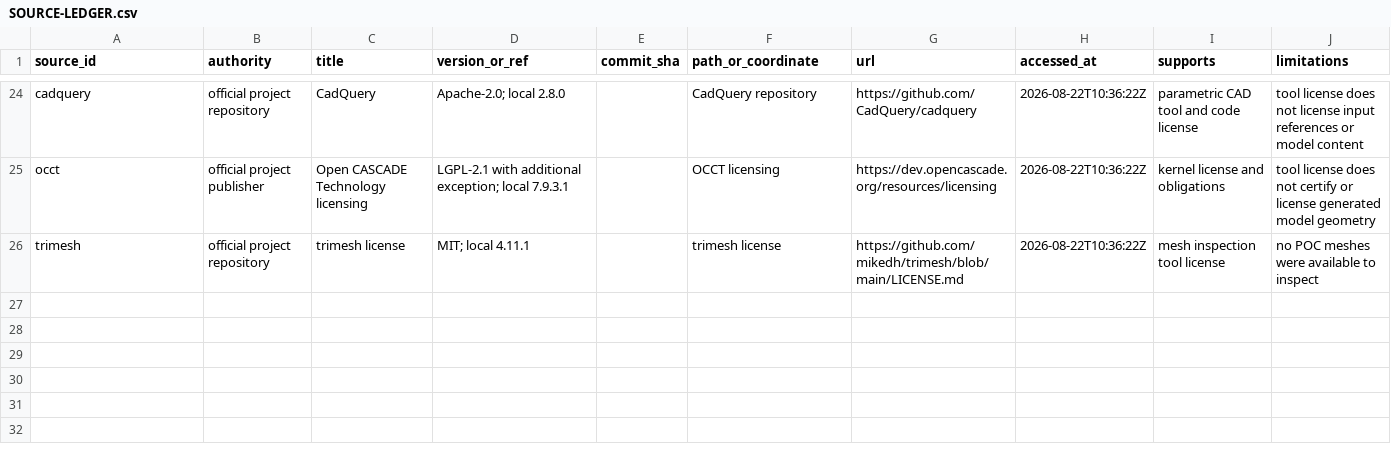
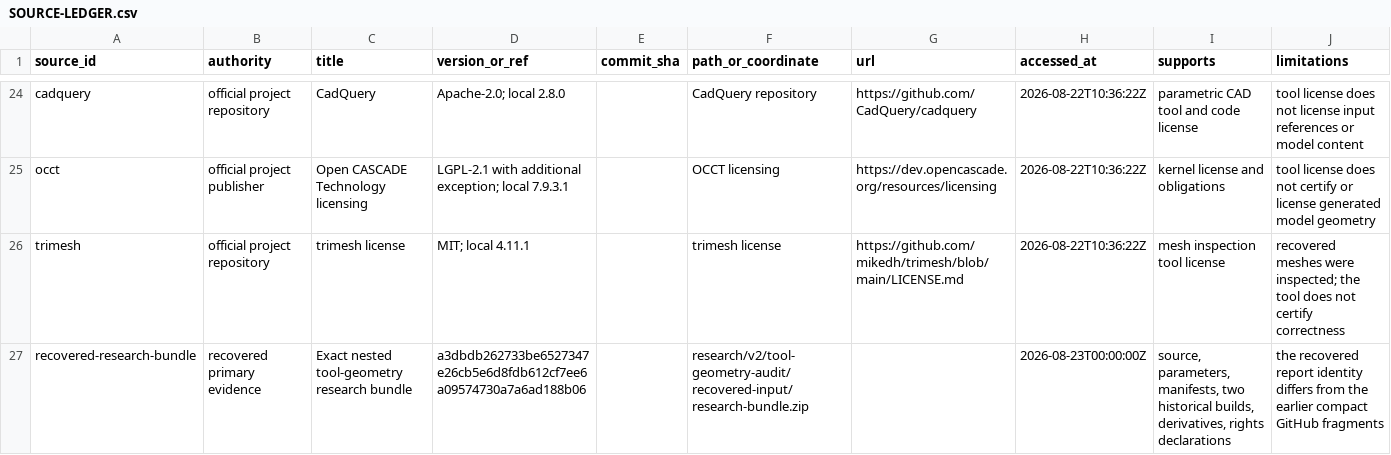
Before and after one commit to mannyc2/nycustodianexam, a CSV file: research/v2/tool-geometry-audit/SOURCE-LEDGER.csv, drawn as a sheet; only a part is shown, gaps mark what is left out; the diff covers the shown part only.

```diff
--- a/research/v2/tool-geometry-audit/SOURCE-LEDGER.csv
+++ b/research/v2/tool-geometry-audit/SOURCE-LEDGER.csv
@@ -25,2 +25,3 @@ cadquery,official project repository,CadQuery,Apache-2.0; local 2.8.0,,CadQuery
 occt,official project publisher,Open CASCADE Technology licensing,LGPL-2.1 with additional exception; local 7.9.3.1,,OCCT licensing,https://dev.opencascade.org/resources/licensing,2026-08-22T10:36:22Z,kernel license and obligations,tool license does not certify or license generated model geometry
-trimesh,official project repository,trimesh license,MIT; local 4.11.1,,trimesh license,https://github.com/mikedh/trimesh/blob/main/LICENSE.md,2026-08-22T10:36:22Z,mesh inspection tool license,no POC meshes were available to inspect
+trimesh,official project repository,trimesh license,MIT; local 4.11.1,,trimesh license,https://github.com/mikedh/trimesh/blob/main/LICENSE.md,2026-08-22T10:36:22Z,mesh inspection tool license,"recovered meshes were inspected; the tool does not certify correctness"
+recovered-research-bundle,recovered primary evidence,Exact nested tool-geometry research bundle,a3dbdb262733be6527347e26cb5e6d8fdb612cf7ee6a09574730a7a6ad188b06,,research/v2/tool-geometry-audit/recovered-input/research-bundle.zip,,2026-08-23T00:00:00Z,"source, parameters, manifests, two historical builds, derivatives, rights declarations",the recovered report identity differs from the earlier compact GitHub fragments
```
Also changed, not shown: 2 added rows and 1 edited cell elsewhere in this file, research/v2/tool-geometry-audit/CHECKSUM-AUDIT.csv, research/v2/tool-geometry-audit/DERIVATIVE-LINEAGE.csv, 17 other files.
